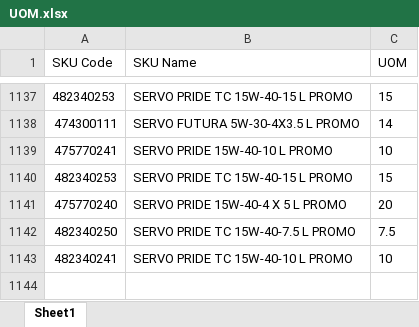
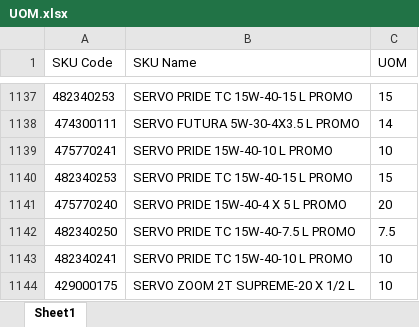
Before and after one commit to alh-5/site, an Excel workbook: Advance Stock/UOM.xlsx, sheet Sheet1, drawn as a sheet; only a part is shown, gaps mark what is left out; values as stored, in another font and other column widths than the file's, no borders; the diff names each change by its address in the sheet, - before the commit and + after, or states it on an @@ line.

```diff
--- a/Advance Stock/UOM.xlsx (sheet Sheet1)
+++ b/Advance Stock/UOM.xlsx (sheet Sheet1)
+row 1144: 429000175 | SERVO ZOOM 2T SUPREME-20 X 1/2 L | 10
```
Also changed, not shown: 1 other file.
